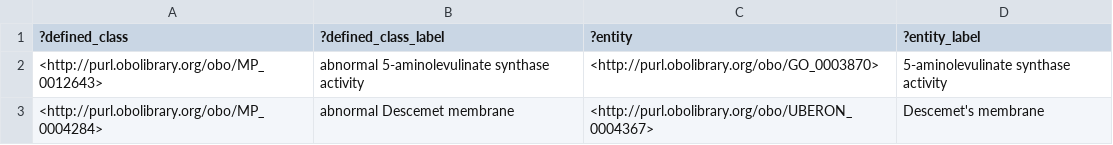
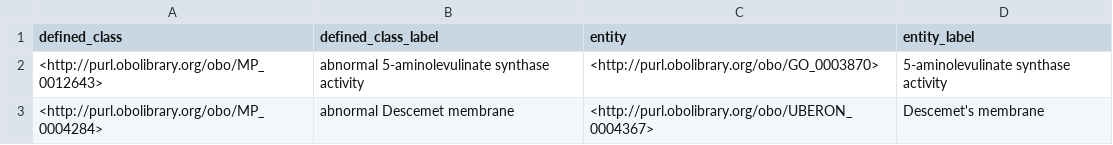
Before and after one commit to INCATools/ontology-development-kit, a TSV file: template/src/patterns/abnormal.tsv, drawn as a sheet; only a part is shown.

Commit message:
Fixing tsv (autogenerated one has extra ? in header.).

```diff
--- a/template/src/patterns/abnormal.tsv
+++ b/template/src/patterns/abnormal.tsv
@@ -1,2 +1,2 @@
-?defined_class	?defined_class_label	?entity	?entity_label
+defined_class	defined_class_label	entity	entity_label
 <http://purl.obolibrary.org/obo/MP_0012643>	"abnormal 5-aminolevulinate synthase activity"	<http://purl.obolibrary.org/obo/GO_0003870>	"5-aminolevulinate synthase activity"
```
